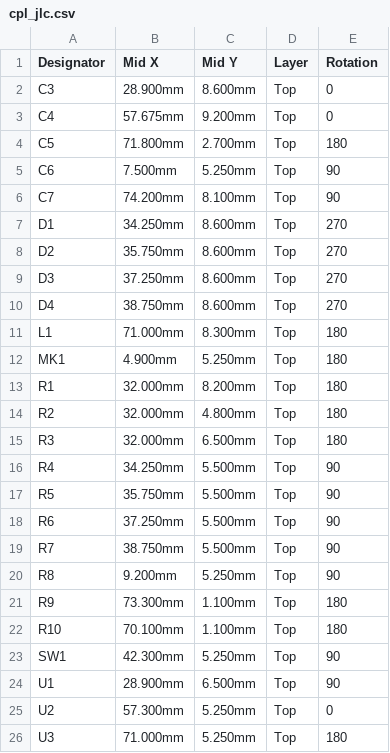
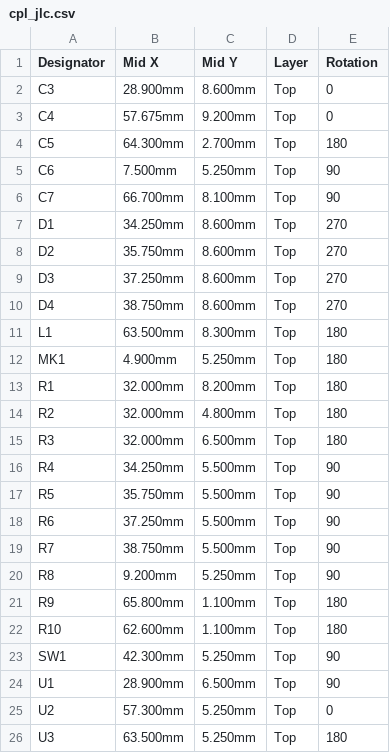
Before and after one commit to mkovero/dbfob, a CSV file: hardware/b1/production/cpl_jlc.csv, drawn as a sheet.

```diff
--- a/hardware/b1/production/cpl_jlc.csv
+++ b/hardware/b1/production/cpl_jlc.csv
@@ -3,5 +3,5 @@ C3,28.900mm,8.600mm,Top,0
 C4,57.675mm,9.200mm,Top,0
-C5,71.800mm,2.700mm,Top,180
+C5,64.300mm,2.700mm,Top,180
 C6,7.500mm,5.250mm,Top,90
-C7,74.200mm,8.100mm,Top,90
+C7,66.700mm,8.100mm,Top,90
 D1,34.250mm,8.600mm,Top,270
@@ -10,3 +10,3 @@ D3,37.250mm,8.600mm,Top,270
 D4,38.750mm,8.600mm,Top,270
-L1,71.000mm,8.300mm,Top,180
+L1,63.500mm,8.300mm,Top,180
 MK1,4.900mm,5.250mm,Top,180
@@ -20,4 +20,4 @@ R7,38.750mm,5.500mm,Top,90
 R8,9.200mm,5.250mm,Top,90
-R9,73.300mm,1.100mm,Top,180
-R10,70.100mm,1.100mm,Top,180
+R9,65.800mm,1.100mm,Top,180
+R10,62.600mm,1.100mm,Top,180
 SW1,42.300mm,5.250mm,Top,90
@@ -25,2 +25,2 @@ U1,28.900mm,6.500mm,Top,90
 U2,57.300mm,5.250mm,Top,0
-U3,71.000mm,5.250mm,Top,180
+U3,63.500mm,5.250mm,Top,180
```
Also changed, not shown: 28 other files.
